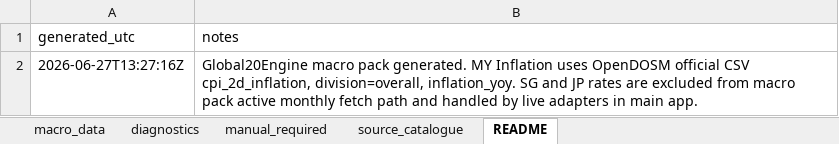
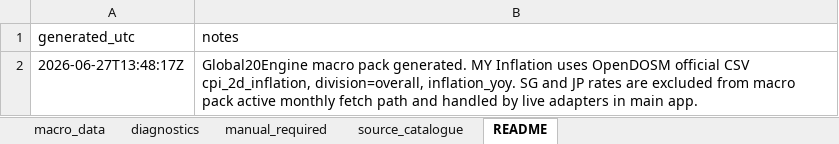
Before and after one commit to phankf-star/sg-tactical-wealth-allocator, an Excel workbook: macro_pack_latest/macro_pack.xlsx, sheet README, drawn as a sheet; values as stored, in another font and other column widths than the file's, no borders; the diff names each change by its address in the sheet, - before the commit and + after, or states it on an @@ line.

```diff
--- a/macro_pack_latest/macro_pack.xlsx (sheet README)
+++ b/macro_pack_latest/macro_pack.xlsx (sheet README)
-A2 (generated_utc): 2026-06-27T13:27:16Z
+A2 (generated_utc): 2026-06-27T13:48:17Z
```
Also changed, not shown: sheet diagnostics, sheet manual_required, 5 other files.
